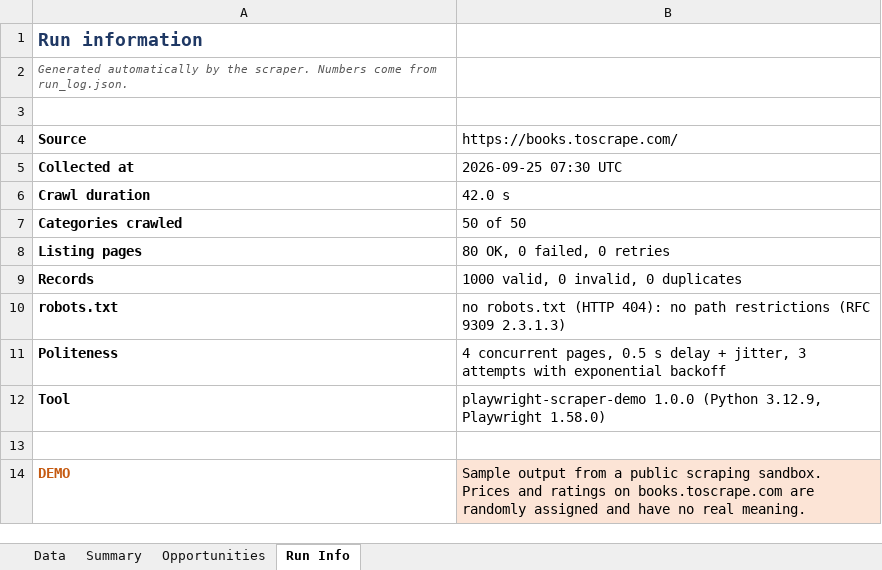
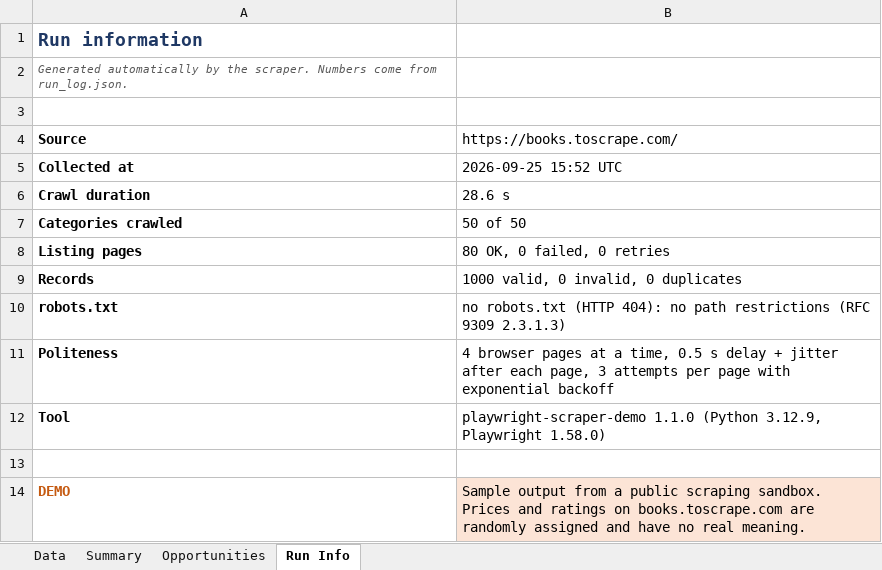
Before and after one commit to joao-jleite/playwright-scraper-demo, an Excel workbook: examples/output/books.xlsx, sheet Run Info, drawn as a sheet; values as stored, in another font and other column widths than the file's, no borders; the diff names each change by its address in the sheet, - before the commit and + after, or states it on an @@ line.

```diff
--- a/examples/output/books.xlsx (sheet Run Info)
+++ b/examples/output/books.xlsx (sheet Run Info)
-B5: 2026-09-25 07:30 UTC
+B5: 2026-09-25 15:52 UTC
-B6: 42.0 s
+B6: 28.6 s
-B11: 4 concurrent pages, 0.5 s delay + jitter, 3 attempts with exponential…
+B11: 4 browser pages at a time, 0.5 s delay + jitter after each page, 3 attempts per page with exponential…
-B12: playwright-scraper-demo 1.0.0 (Python 3.12.9,…
+B12: playwright-scraper-demo 1.1.0 (Python 3.12.9,…
```
Also changed, not shown: sheet Data, sheet Summary, 35 other files.
